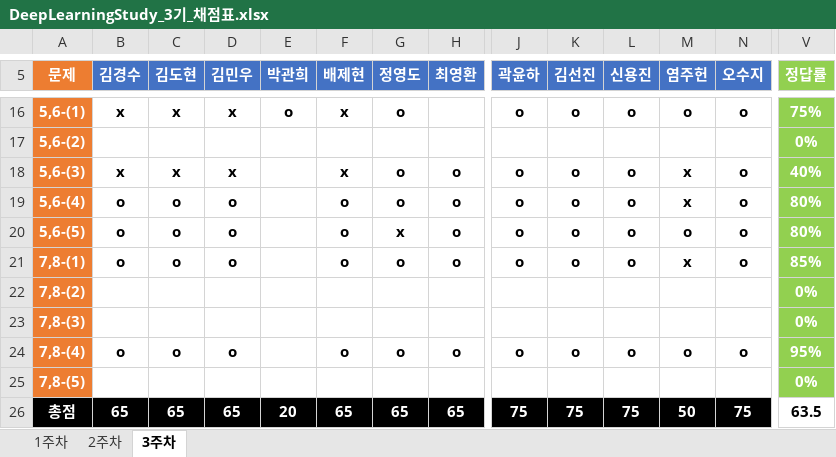
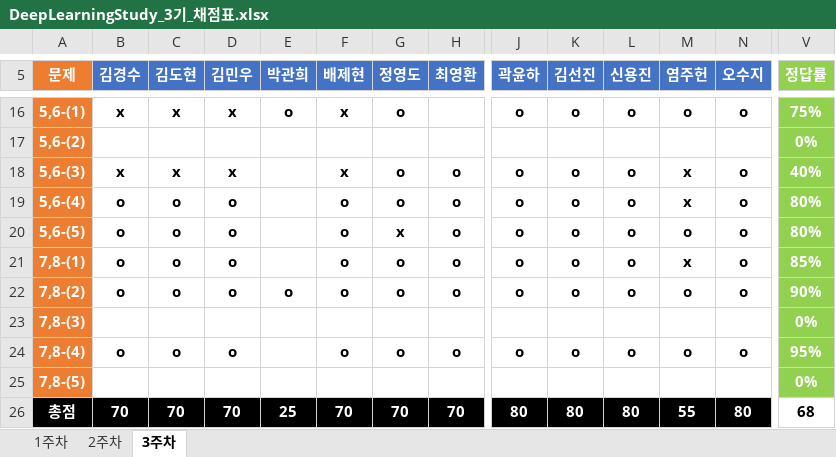
Before and after one commit to JoSihun/DeepLearningStudy, an Excel workbook: 03_TEST_DATA/DeepLearningStudy_3기_채점표.xlsx, sheet 3주차, drawn as a sheet; only a part is shown, gaps mark what is left out; values as stored, in another font and other column widths than the file's, no borders; removed rows and columns are numbered as before the commit, all else as after; rows hold the shown columns only; the diff covers the shown part only; the diff names each change by its address in the sheet, - before the commit and + after, or states it on an @@ line.

```diff
--- a/03_TEST_DATA/DeepLearningStudy_3기_채점표.xlsx (sheet 3주차)
+++ b/03_TEST_DATA/DeepLearningStudy_3기_채점표.xlsx (sheet 3주차)
-row 22: 7,8-(2) |  |  |  |  |  |  |  |  |  |  |  |  | 0%
+row 22: 7,8-(2) | o | o | o | o | o | o | o | o | o | o | o | o | 90%
-B26 (김경수): 65
+B26 (김경수): 70
-C26 (김도현): 65
+C26 (김도현): 70
-D26 (김민우): 65
+D26 (김민우): 70
-E26 (박관희): 20
+E26 (박관희): 25
-F26 (배제현): 65
+F26 (배제현): 70
-G26 (정영도): 65
+G26 (정영도): 70
-H26 (최영환): 65
+H26 (최영환): 70
-J26 (곽윤하): 75
+J26 (곽윤하): 80
-K26 (김선진): 75
+K26 (김선진): 80
-L26 (신용진): 75
+L26 (신용진): 80
-M26 (염주헌): 50
+M26 (염주헌): 55
-N26 (오수지): 75
+N26 (오수지): 80
-V26 (정답률): 63.5
+V26 (정답률): 68
```
Also changed, not shown: 6 edited cells elsewhere in this sheet, sheet 2주차.
